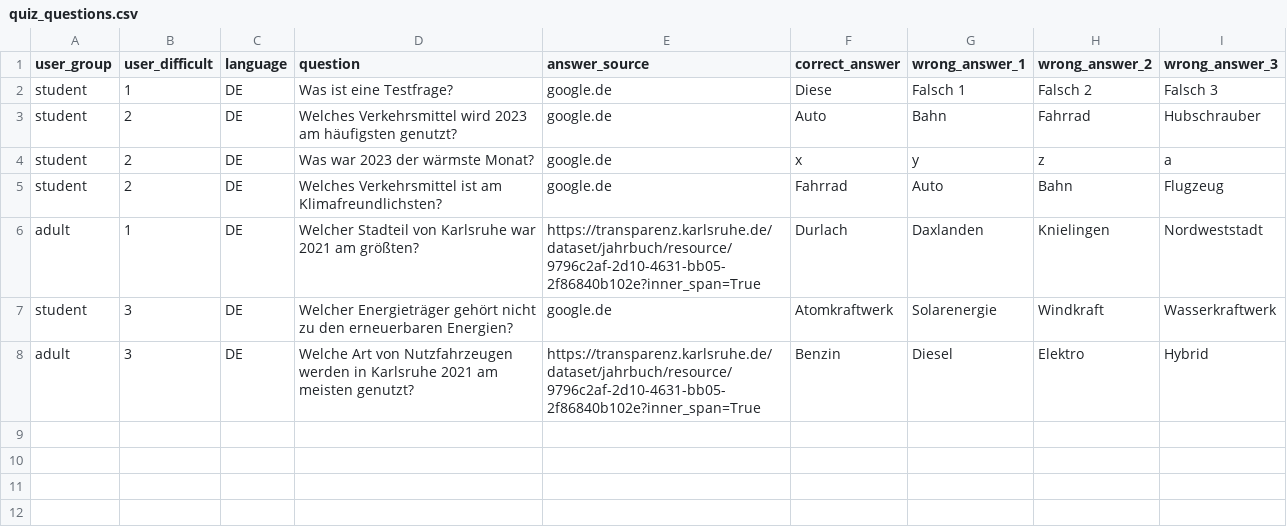
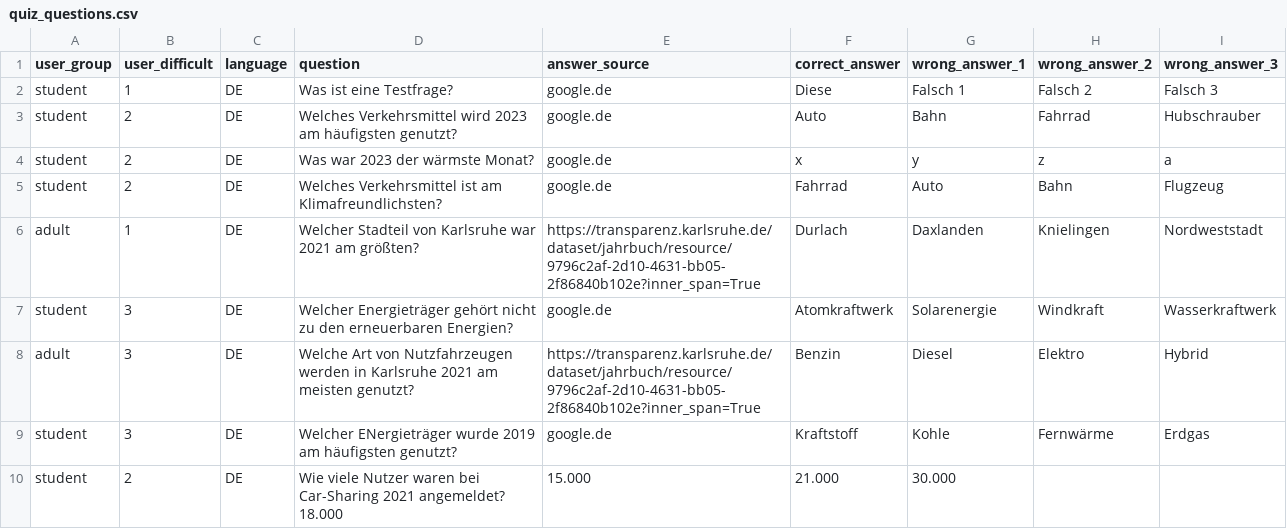
Before and after one commit to CodeforKarlsruhe/klimadashboard-ka, a CSV file: gamification/quiz/quiz_questions.csv, drawn as a sheet; the diff names each change by its address in the sheet, - before the commit and + after, or states it on an @@ line.

Commit message:
Update quiz_questions.csv

```diff
--- a/gamification/quiz/quiz_questions.csv
+++ b/gamification/quiz/quiz_questions.csv
+row 9: student | 3 | DE | Welcher ENergieträger wurde 2019 am häufigsten genutzt? | google.de | Kraftstoff | Kohle | Fernwärme | Erdgas
+row 10: student | 2 | DE | Wie viele Nutzer waren bei Car-Sharing 2021 angemeldet? 18.000 | 15.000 | 21.000 | 30.000
```
